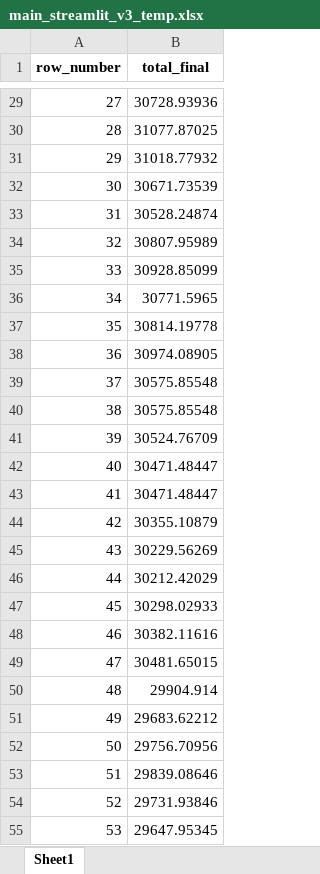
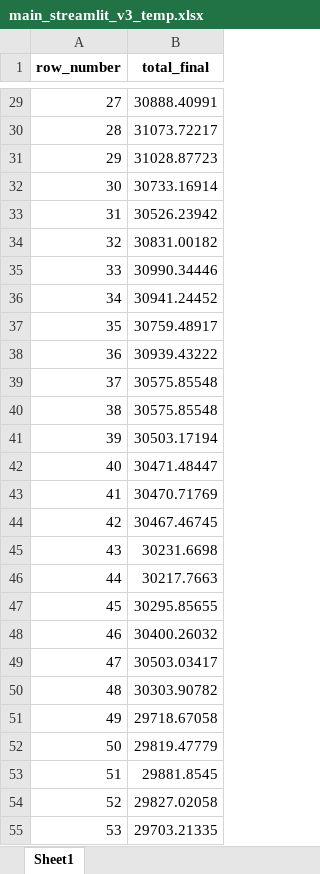
Before and after one commit to tigusa1/stock-and-flow-1, an Excel workbook: main_streamlit_v3_temp.xlsx, sheet Sheet1, drawn as a sheet; only a part is shown, gaps mark what is left out; values as stored, in another font and other column widths than the file's, no borders; the diff covers the shown part only; the diff names each change by its address in the sheet, - before the commit and + after, or states it on an @@ line.

```diff
--- a/main_streamlit_v3_temp.xlsx (sheet Sheet1)
+++ b/main_streamlit_v3_temp.xlsx (sheet Sheet1)
-B29 (total_final): 30728.93936
+B29 (total_final): 30888.40991
-B30 (total_final): 31077.87025
+B30 (total_final): 31073.72217
-B31 (total_final): 31018.77932
+B31 (total_final): 31028.87723
-B32 (total_final): 30671.73539
+B32 (total_final): 30733.16914
-B33 (total_final): 30528.24874
+B33 (total_final): 30526.23942
-B34 (total_final): 30807.95989
+B34 (total_final): 30831.00182
-B35 (total_final): 30928.85099
+B35 (total_final): 30990.34446
-B36 (total_final): 30771.5965
+B36 (total_final): 30941.24452
-B37 (total_final): 30814.19778
+B37 (total_final): 30759.48917
-B38 (total_final): 30974.08905
+B38 (total_final): 30939.43222
-B41 (total_final): 30524.76709
+B41 (total_final): 30503.17194
-B43 (total_final): 30471.48447
+B43 (total_final): 30470.71769
-B44 (total_final): 30355.10879
+B44 (total_final): 30467.46745
-B45 (total_final): 30229.56269
+B45 (total_final): 30231.6698
-B46 (total_final): 30212.42029
+B46 (total_final): 30217.7663
-B47 (total_final): 30298.02933
+B47 (total_final): 30295.85655
-B48 (total_final): 30382.11616
+B48 (total_final): 30400.26032
-B49 (total_final): 30481.65015
+B49 (total_final): 30503.03417
-B50 (total_final): 29904.914
+B50 (total_final): 30303.90782
-B51 (total_final): 29683.62212
+B51 (total_final): 29718.67058
-B52 (total_final): 29756.70956
+B52 (total_final): 29819.47779
-B53 (total_final): 29839.08646
+B53 (total_final): 29881.8545
-B54 (total_final): 29731.93846
+B54 (total_final): 29827.02058
-B55 (total_final): 29647.95345
+B55 (total_final): 29703.21335
```
Also changed, not shown: 123 edited cells elsewhere in this sheet, 1 other file.
